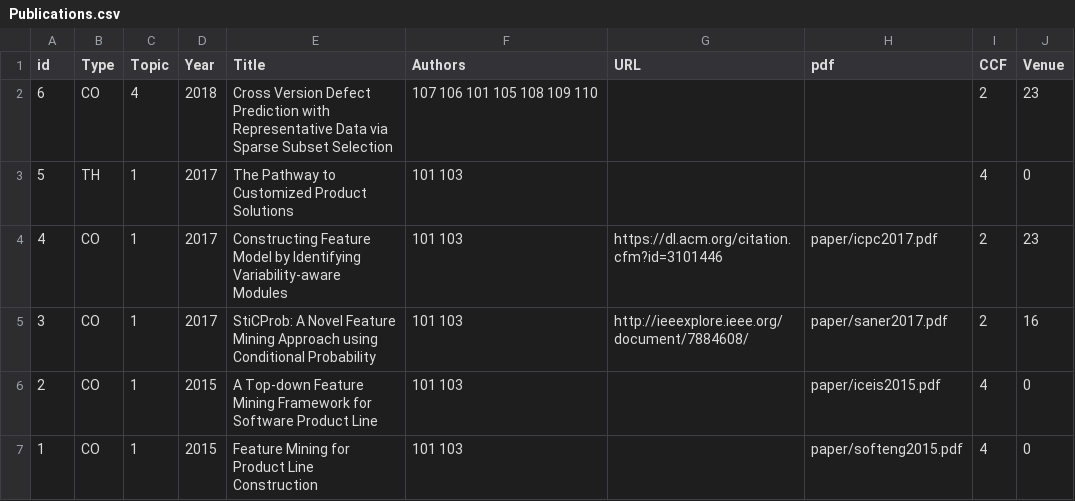
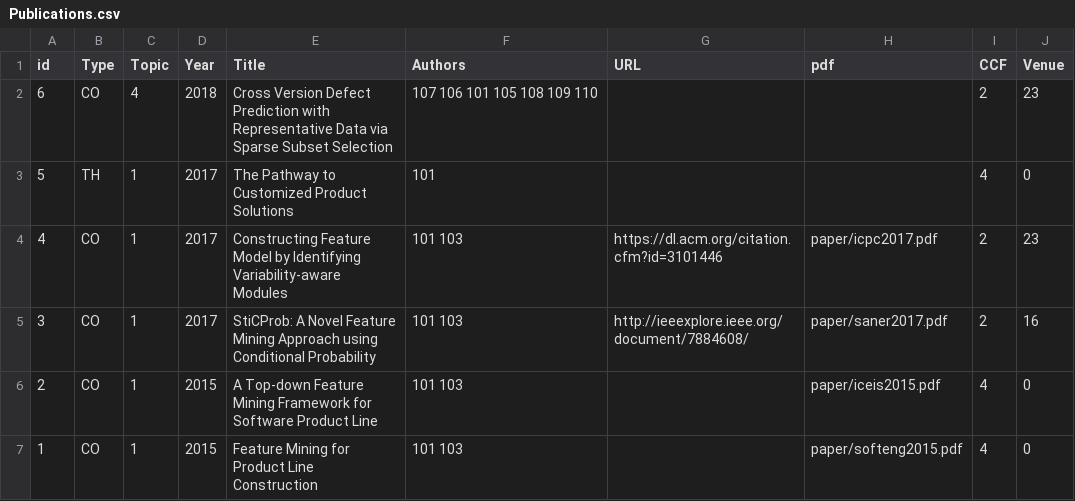
Before and after one commit to csytang/host, a CSV file: research/publication/csv_file/Publications.csv, drawn as a sheet; only a part is shown; the diff names each change by its address in the sheet, - before the commit and + after, or states it on an @@ line.

```diff
--- a/research/publication/csv_file/Publications.csv
+++ b/research/publication/csv_file/Publications.csv
-F3 (Authors): 101 103
+F3 (Authors): 101
```
Also changed, not shown: 1 other file.
